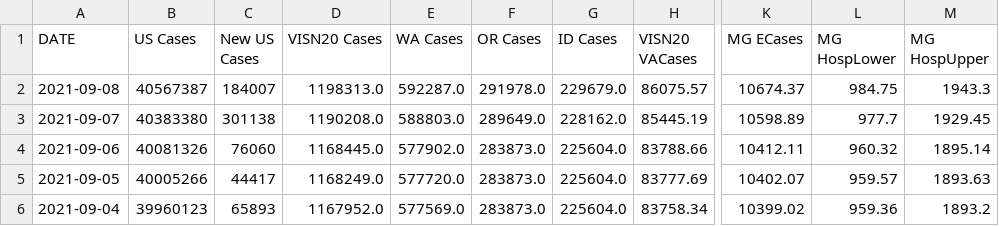
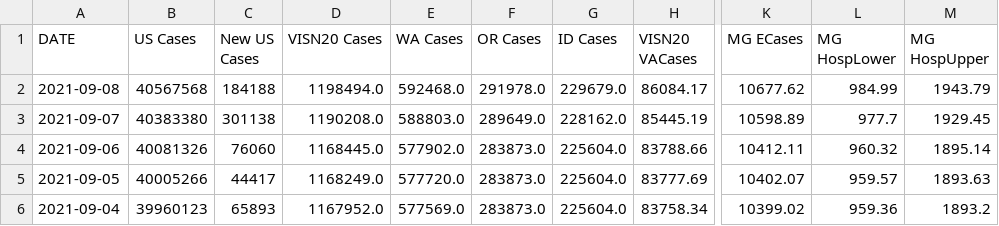
Before and after one commit to Codingfrfun/Covid-automation, a CSV file: VAChart.csv, drawn as a sheet; only a part is shown, gaps mark what is left out; the diff names each change by its address in the sheet, - before the commit and + after, or states it on an @@ line.

```diff
--- a/VAChart.csv
+++ b/VAChart.csv
-B2 (US Cases): 40567387
+B2 (US Cases): 40567568
-C2 (New US Cases): 184007
+C2 (New US Cases): 184188
-D2 (VISN20 Cases): 1198313.0
+D2 (VISN20 Cases): 1198494.0
-E2 (WA Cases): 592287.0
+E2 (WA Cases): 592468.0
-H2 (VISN20 VACases): 86075.57
+H2 (VISN20 VACases): 86084.17
-K2 (MG ECases): 10674.37
+K2 (MG ECases): 10677.62
-L2 (MG HospLower): 984.75
+L2 (MG HospLower): 984.99
-M2 (MG HospUpper): 1943.3
+M2 (MG HospUpper): 1943.79
```
Also changed, not shown: CCTVAChart2.csv, CountyVACOVID.csv.
